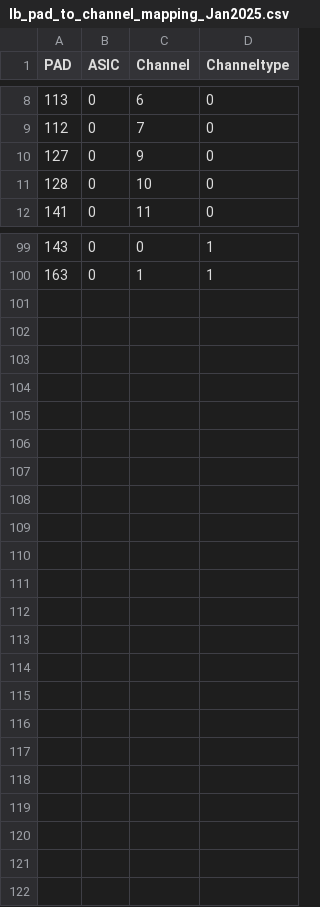
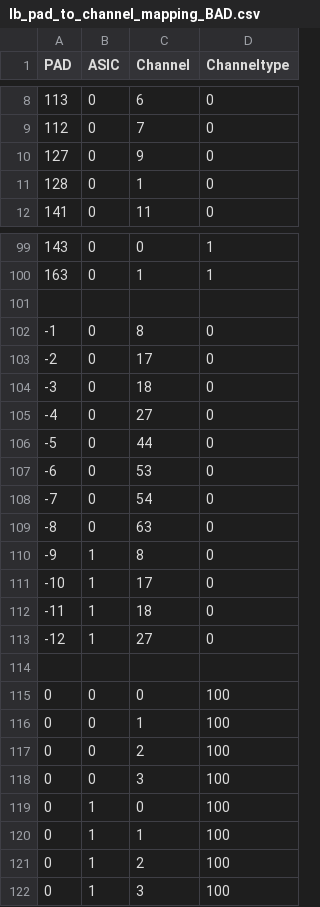
Before and after one commit to cmu-hgc-mac/hgcal-module-testing-gui, a CSV file: hexmap/channel_maps/lb_pad_to_channel_mapping_BAD.csv (was hexmap/channel_maps/lb_pad_to_channel_mapping_Jan2025.csv), drawn as a sheet; only a part is shown, gaps mark what is left out.

```diff
--- a/hexmap/channel_maps/lb_pad_to_channel_mapping_Jan2025.csv
+++ b/hexmap/channel_maps/lb_pad_to_channel_mapping_BAD.csv
@@ -10,3 +10,3 @@ PAD,ASIC,Channel,Channeltype
 127,0,9,0
-128,0,10,0
+128,0,1,0
 141,0,11,0
@@ -100 +100,23 @@ PAD,ASIC,Channel,Channeltype
 163,0,1,1
+
+-1,0,8,0
+-2,0,17,0
+-3,0,18,0
+-4,0,27,0
+-5,0,44,0
+-6,0,53,0
+-7,0,54,0
+-8,0,63,0
+-9,1,8,0
+-10,1,17,0
+-11,1,18,0
+-12,1,27,0
+
+0,0,0,100
+0,0,1,100
+0,0,2,100
+0,0,3,100
+0,1,0,100
+0,1,1,100
+0,1,2,100
+0,1,3,100
```
Also changed, not shown: 9 other files.
